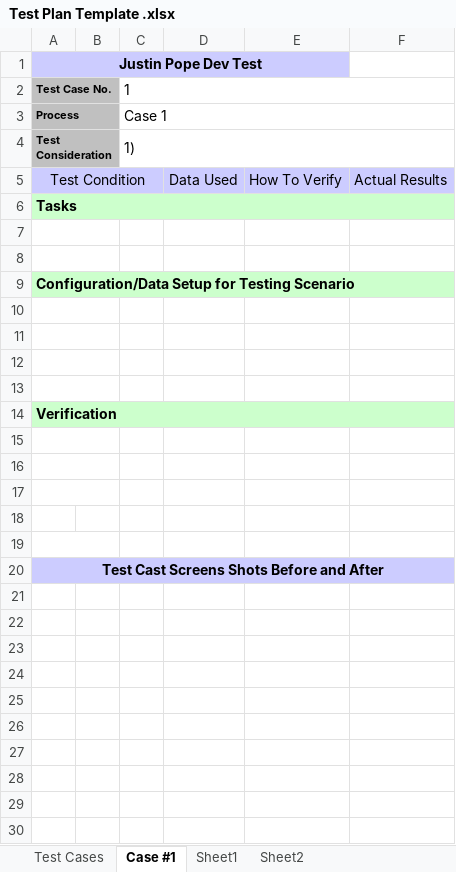
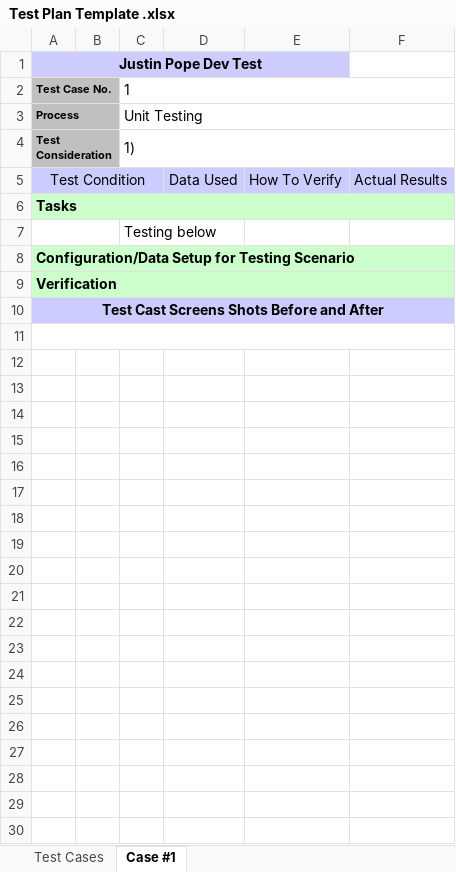
Before and after one commit to DevJustinP/WIP, an Excel workbook: Templates/Test Plan Template .xlsx, sheet Case #1, drawn as a sheet; only a part is shown; values as stored, in another font and other column widths than the file's, no borders; charts and pictures not drawn; removed rows and columns are numbered as before the commit, all else as after; the diff covers the shown part only; the diff names each change by its address in the sheet, - before the commit and + after, or states it on an @@ line.

```diff
--- a/Templates/Test Plan Template .xlsx (sheet Case #1)
+++ b/Templates/Test Plan Template .xlsx (sheet Case #1)
-sheet tab: Sheet1
-sheet tab: Sheet2
-C3: Case 1
+C3: Unit Testing
-C7: (empty)
+C7: Testing below
-row 8: (empty)
-row 10: (empty)
-row 11: (empty)
-row 12: (empty)
-row 13: (empty)
+row 10: Test Cast Screens Shots Before and After
-A15:B15 merged
+A11:F11 merged
-A16:B16 merged
-A17:B17 merged
-A19:B19 merged
-A16: Test Cast Screens Shots Before and After
+A16: (empty)
-A16:F16 fill: #CCCCFF
+A16:F16 fill: none
-A20:F20 merged
+row 17: (empty)
+row 18: (empty)
+row 19: (empty)
+row 20: (empty)
+row 21: (empty)
+row 22: (empty)
+row 23: (empty)
+row 24: (empty)
+row 25: (empty)
+row 26: (empty)
+row 27: (empty)
+row 28: (empty)
+row 29: (empty)
+row 30: (empty)
```
Also changed, not shown: 101 added rows elsewhere in this sheet, sheet Test Cases, charts or pictures, 3 other files.
